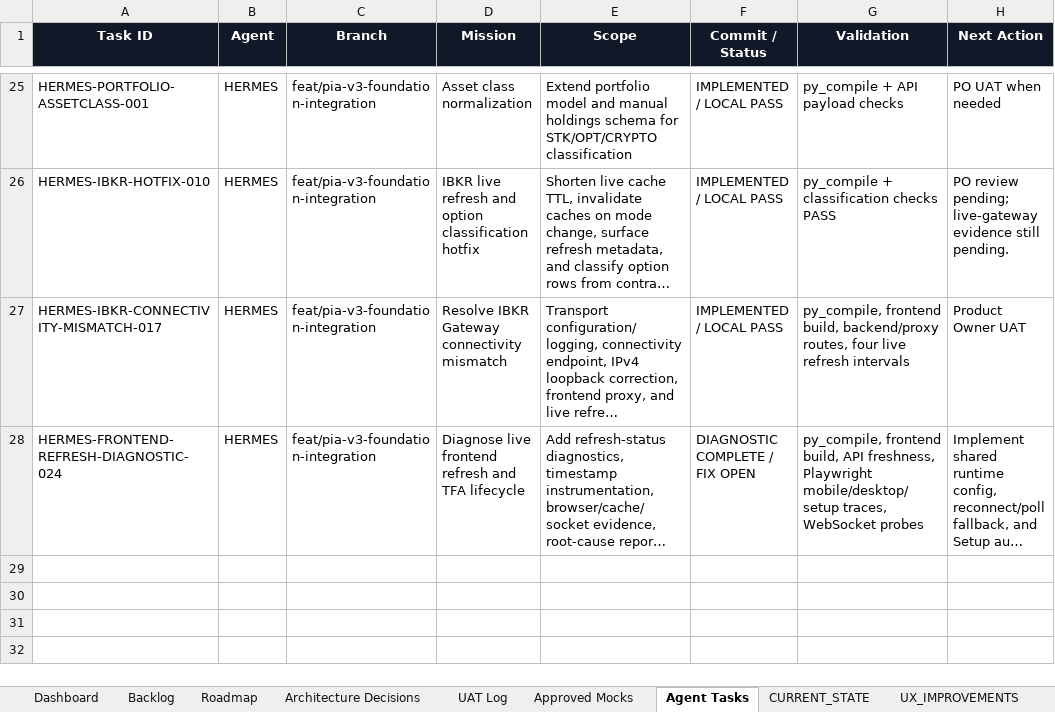
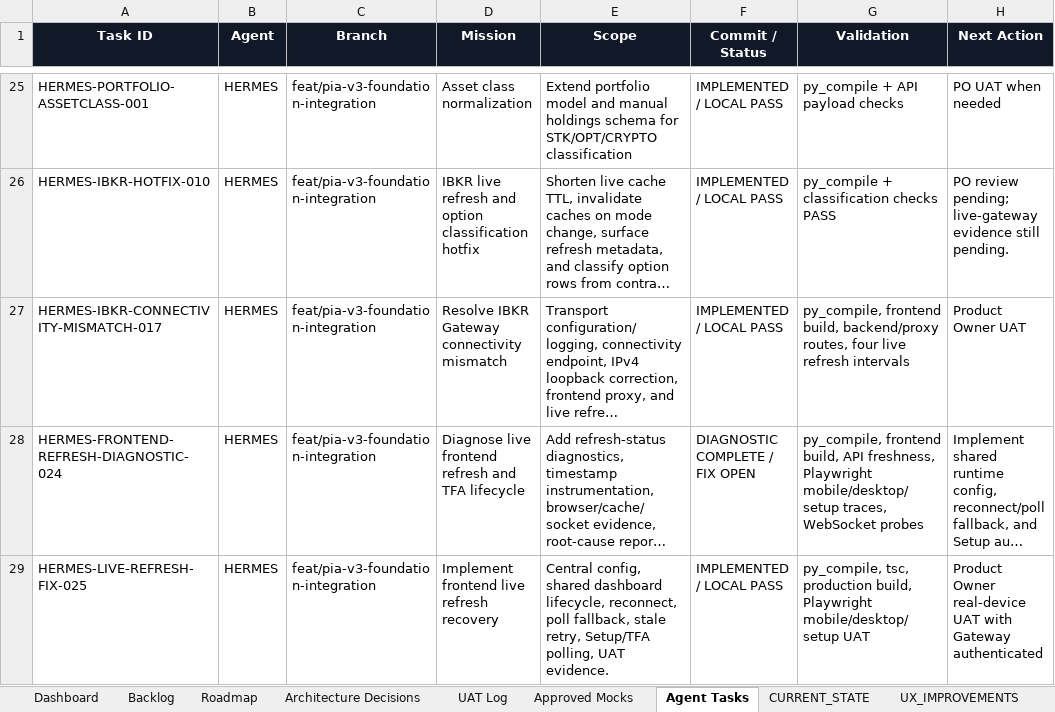
Before and after one commit to parmpr-ai/personal-investment-agent, an Excel workbook: docs/PIA_MASTER_BACKLOG_SOURCE_OF_TRUTH.xlsx, sheet Agent Tasks, drawn as a sheet; only a part is shown, gaps mark what is left out; long unchanged cells end in …; values as stored, in another font and other column widths than the file's, no borders; table styles not drawn; the diff names each change by its address in the sheet, - before the commit and + after, or states it on an @@ line.

Commit message:
fix: restore automatic live frontend refresh

```diff
--- a/docs/PIA_MASTER_BACKLOG_SOURCE_OF_TRUTH.xlsx (sheet Agent Tasks)
+++ b/docs/PIA_MASTER_BACKLOG_SOURCE_OF_TRUTH.xlsx (sheet Agent Tasks)
+row 29: HERMES-LIVE-REFRESH-FIX-025 | HERMES | feat/pia-v3-foundation-integration | Implement frontend live refresh recovery | Central config, shared dashboard lifecycle, reconnect, poll fallback, stale retry, Setup/TFA polling, UAT evidence. | IMPLEMENTED / LOCAL PASS | py_compile, tsc, production build, Playwright mobile/desktop/setup UAT | Product Owner real-device UAT with Gateway authenticated
```
Also changed, not shown: sheet Backlog, sheet UAT Log, sheet CHANGELOG, sheet Architecture Decisions, 14 other files.
